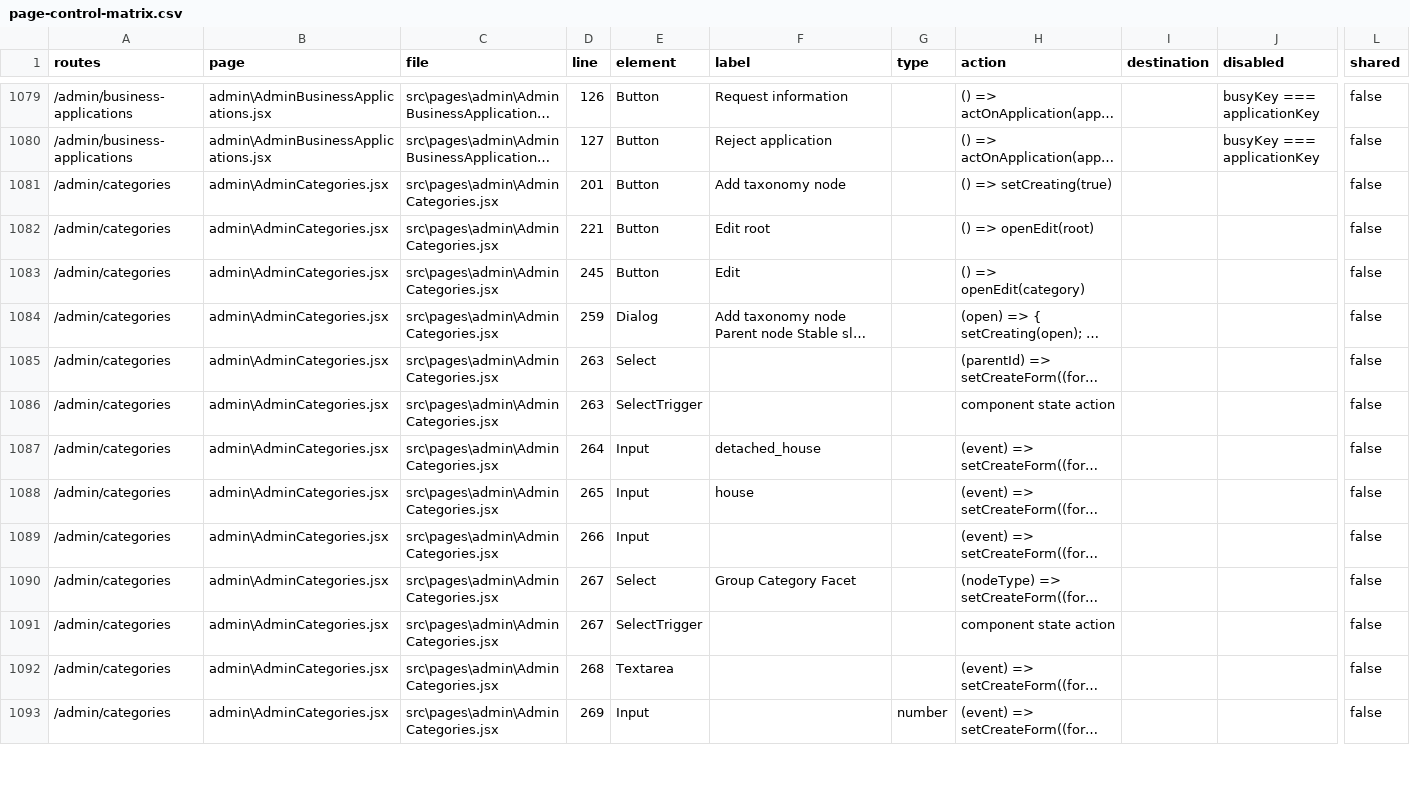
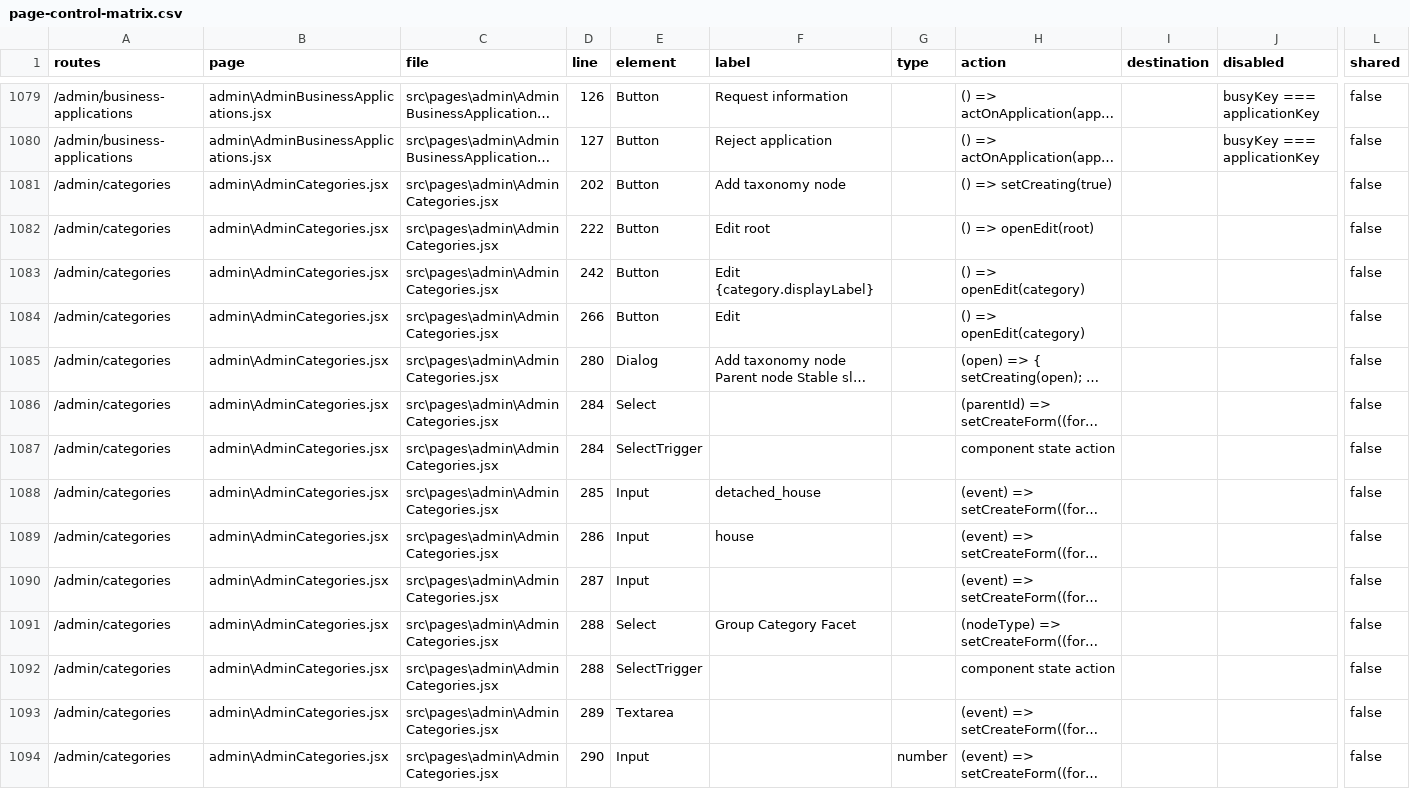
Before and after one commit to mmugambiwa14-netizen/findit-marketplace, a CSV file: artifacts/product-audit/page-control-matrix.csv, drawn as a sheet; only a part is shown, gaps mark what is left out; long unchanged cells end in …; addresses are those after the commit; rows hold the shown columns only; the diff covers the shown part only; the diff names each change by its address in the sheet, - before the commit and + after, or states it on an @@ line.

```diff
--- a/artifacts/product-audit/page-control-matrix.csv
+++ b/artifacts/product-audit/page-control-matrix.csv
-D1081 (line): 201
+D1081 (line): 202
-D1082 (line): 221
+D1082 (line): 222
+row 1083: /admin/categories | admin\AdminCategories.jsx | src\pages\admin\AdminCategories.jsx | 242 | Button | Edit {category.displayLabel} |  | () => openEdit(category) |  |  | false
-D1084 (line): 245
+D1084 (line): 266
-D1085 (line): 259
+D1085 (line): 280
-D1086:D1087 (line): 263
+D1086:D1087 (line): 284
-D1088 (line): 264
+D1088 (line): 285
-D1089 (line): 265
+D1089 (line): 286
-D1090 (line): 266
+D1090 (line): 287
-D1091:D1092 (line): 267
+D1091:D1092 (line): 288
-D1093 (line): 268
+D1093 (line): 289
-D1094 (line): 269
+D1094 (line): 290
```
Also changed, not shown: 6 added rows and 82 edited cells elsewhere in this file, artifacts/extensive-audit/page-control-matrix.csv, artifacts/extensive-audit/ui-control-inventory.csv, 9 other files.
